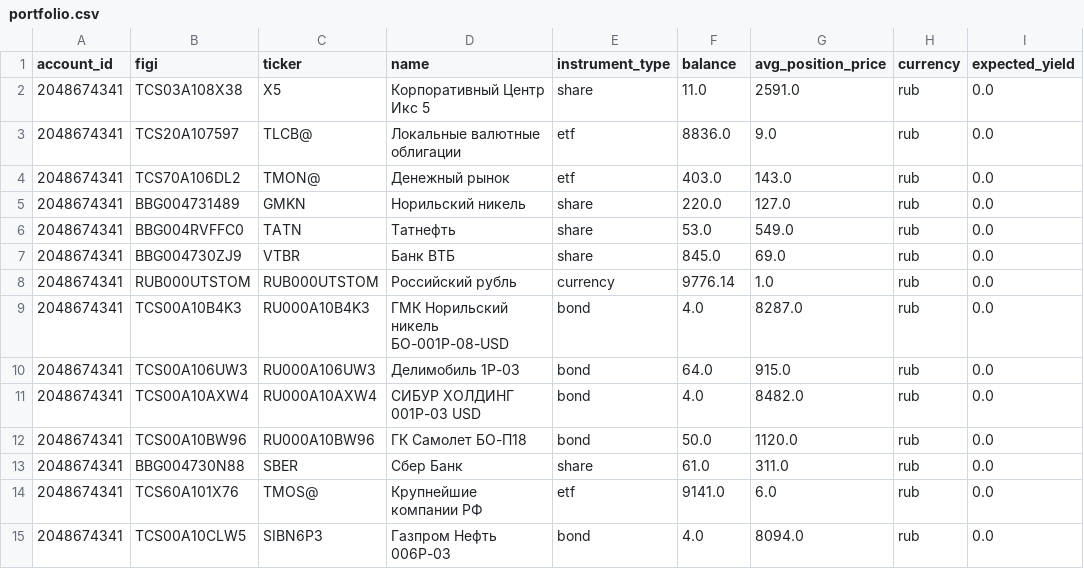
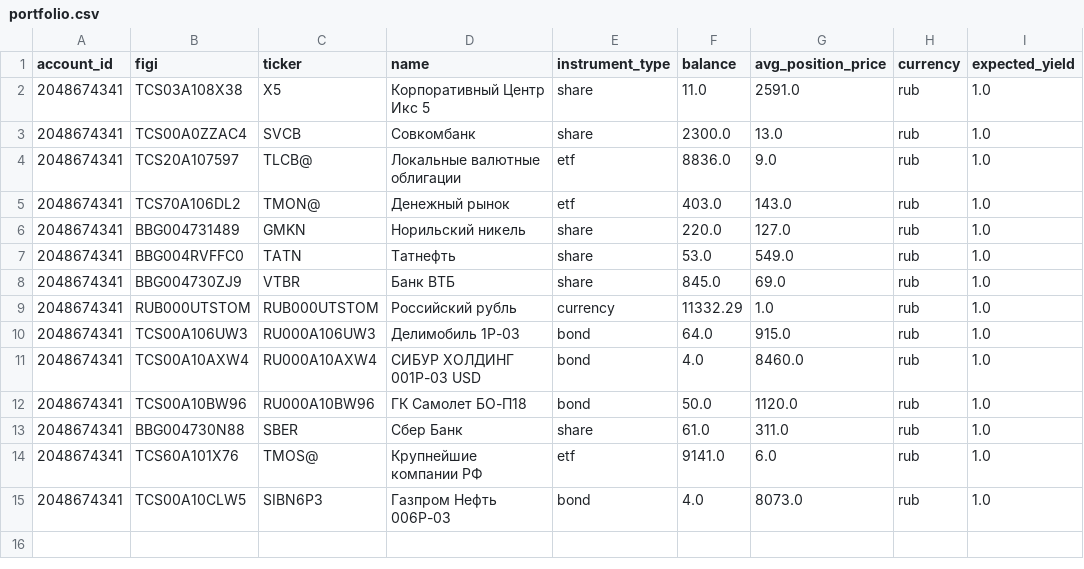
Before and after one commit to BadeevIlya/buffer_repos, a CSV file: portfolio.csv, drawn as a sheet.

```diff
--- a/portfolio.csv
+++ b/portfolio.csv
@@ -1,15 +1,15 @@
 account_id,figi,ticker,name,instrument_type,balance,avg_position_price,currency,expected_yield
-2048674341,TCS03A108X38,X5,Корпоративный Центр Икс 5,share,11.0,2591.0,rub,0.0
-2048674341,TCS20A107597,TLCB@,Локальные валютные облигации,etf,8836.0,9.0,rub,0.0
-2048674341,TCS70A106DL2,TMON@,Денежный рынок,etf,403.0,143.0,rub,0.0
-2048674341,BBG004731489,GMKN,Норильский никель,share,220.0,127.0,rub,0.0
-2048674341,BBG004RVFFC0,TATN,Татнефть,share,53.0,549.0,rub,0.0
-2048674341,BBG004730ZJ9,VTBR,Банк ВТБ,share,845.0,69.0,rub,0.0
-2048674341,RUB000UTSTOM,RUB000UTSTOM,Российский рубль,currency,9776.14,1.0,rub,0.0
-2048674341,TCS00A10B4K3,RU000A10B4K3,ГМК Норильский никель БО-001Р-08-USD,bond,4.0,8287.0,rub,0.0
-2048674341,TCS00A106UW3,RU000A106UW3,Делимобиль 1Р-03,bond,64.0,915.0,rub,0.0
-2048674341,TCS00A10AXW4,RU000A10AXW4,СИБУР ХОЛДИНГ 001Р-03 USD,bond,4.0,8482.0,rub,0.0
-2048674341,TCS00A10BW96,RU000A10BW96,ГК Самолет БО-П18,bond,50.0,1120.0,rub,0.0
-2048674341,BBG004730N88,SBER,Сбер Банк,share,61.0,311.0,rub,0.0
-2048674341,TCS60A101X76,TMOS@,Крупнейшие компании РФ,etf,9141.0,6.0,rub,0.0
-2048674341,TCS00A10CLW5,SIBN6P3,Газпром Нефть 006Р-03,bond,4.0,8094.0,rub,0.0
+2048674341,TCS03A108X38,X5,Корпоративный Центр Икс 5,share,11.0,2591.0,rub,1.0
+2048674341,TCS00A0ZZAC4,SVCB,Совкомбанк,share,2300.0,13.0,rub,1.0
+2048674341,TCS20A107597,TLCB@,Локальные валютные облигации,etf,8836.0,9.0,rub,1.0
+2048674341,TCS70A106DL2,TMON@,Денежный рынок,etf,403.0,143.0,rub,1.0
+2048674341,BBG004731489,GMKN,Норильский никель,share,220.0,127.0,rub,1.0
+2048674341,BBG004RVFFC0,TATN,Татнефть,share,53.0,549.0,rub,1.0
+2048674341,BBG004730ZJ9,VTBR,Банк ВТБ,share,845.0,69.0,rub,1.0
+2048674341,RUB000UTSTOM,RUB000UTSTOM,Российский рубль,currency,11332.29,1.0,rub,1.0
+2048674341,TCS00A106UW3,RU000A106UW3,Делимобиль 1Р-03,bond,64.0,915.0,rub,1.0
+2048674341,TCS00A10AXW4,RU000A10AXW4,СИБУР ХОЛДИНГ 001Р-03 USD,bond,4.0,8460.0,rub,1.0
+2048674341,TCS00A10BW96,RU000A10BW96,ГК Самолет БО-П18,bond,50.0,1120.0,rub,1.0
+2048674341,BBG004730N88,SBER,Сбер Банк,share,61.0,311.0,rub,1.0
+2048674341,TCS60A101X76,TMOS@,Крупнейшие компании РФ,etf,9141.0,6.0,rub,1.0
+2048674341,TCS00A10CLW5,SIBN6P3,Газпром Нефть 006Р-03,bond,4.0,8073.0,rub,1.0
```
Also changed, not shown: operations.csv.
